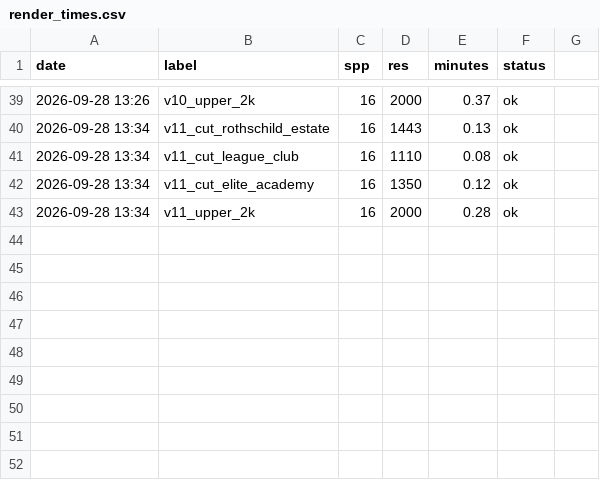
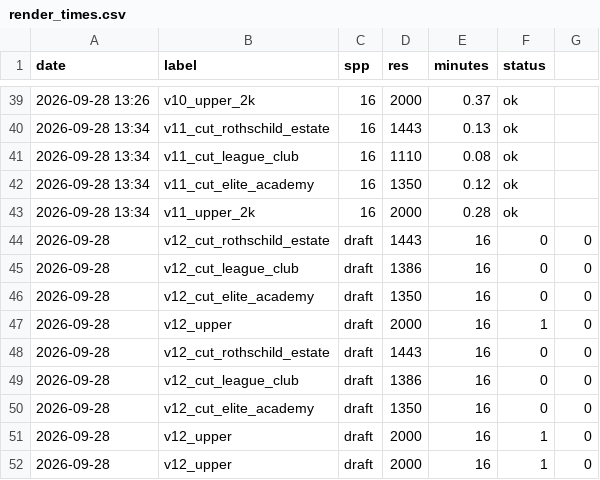
Before and after one commit to kcgoofee-jpg/my-tavern-experiments, a CSV file: logs/render_times.csv, drawn as a sheet; only a part is shown, gaps mark what is left out.

```diff
--- a/logs/render_times.csv
+++ b/logs/render_times.csv
@@ -43 +43,10 @@ date,label,spp,res,minutes,status
 2026-09-28 13:34,v11_upper_2k,16,2000,0.28,ok
+2026-09-28,v12_cut_rothschild_estate,draft,1443,16,0,0
+2026-09-28,v12_cut_league_club,draft,1386,16,0,0
+2026-09-28,v12_cut_elite_academy,draft,1350,16,0,0
+2026-09-28,v12_upper,draft,2000,16,1,0
+2026-09-28,v12_cut_rothschild_estate,draft,1443,16,0,0
+2026-09-28,v12_cut_league_club,draft,1386,16,0,0
+2026-09-28,v12_cut_elite_academy,draft,1350,16,0,0
+2026-09-28,v12_upper,draft,2000,16,1,0
+2026-09-28,v12_upper,draft,2000,16,1,0
```
Also changed, not shown: 22 other files.
